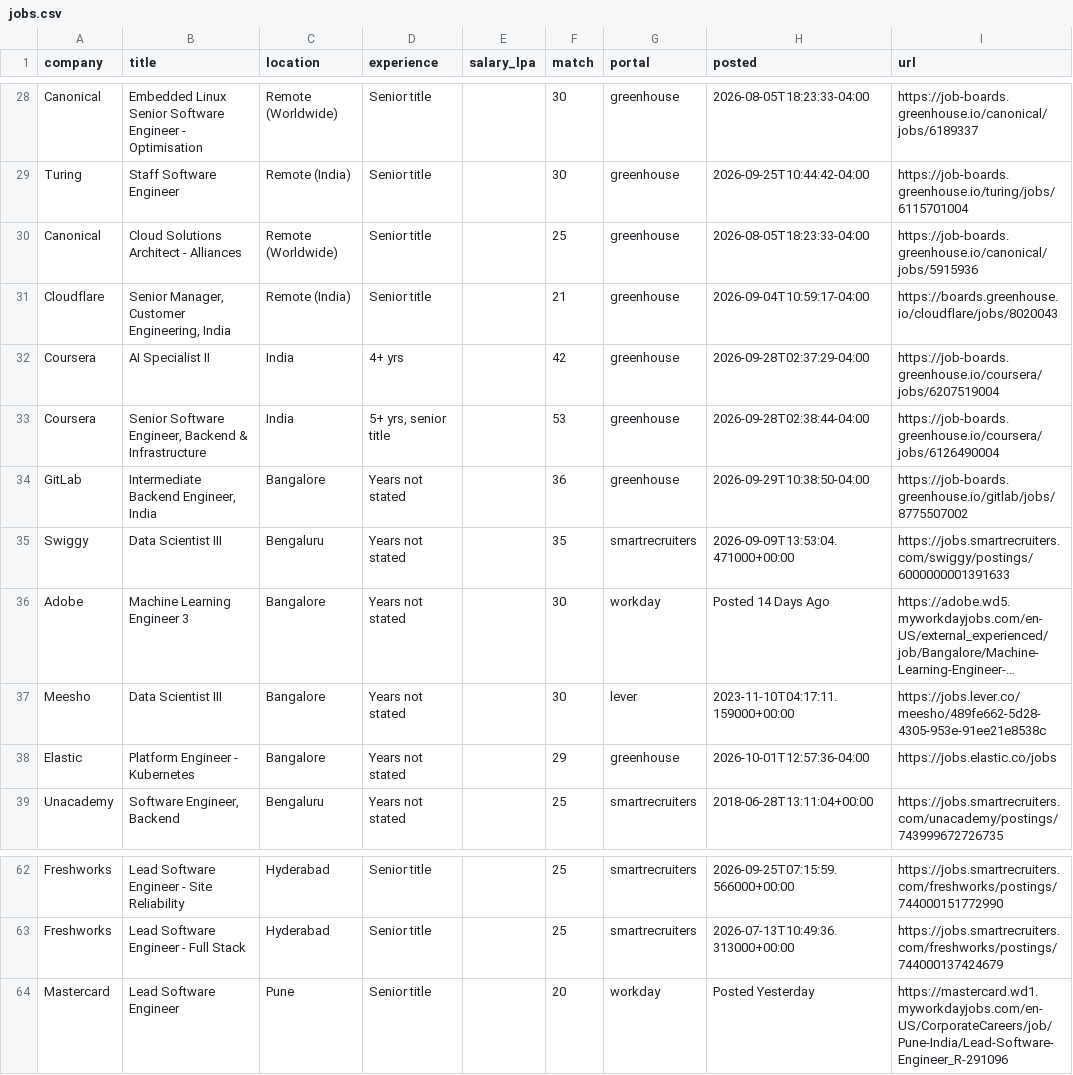
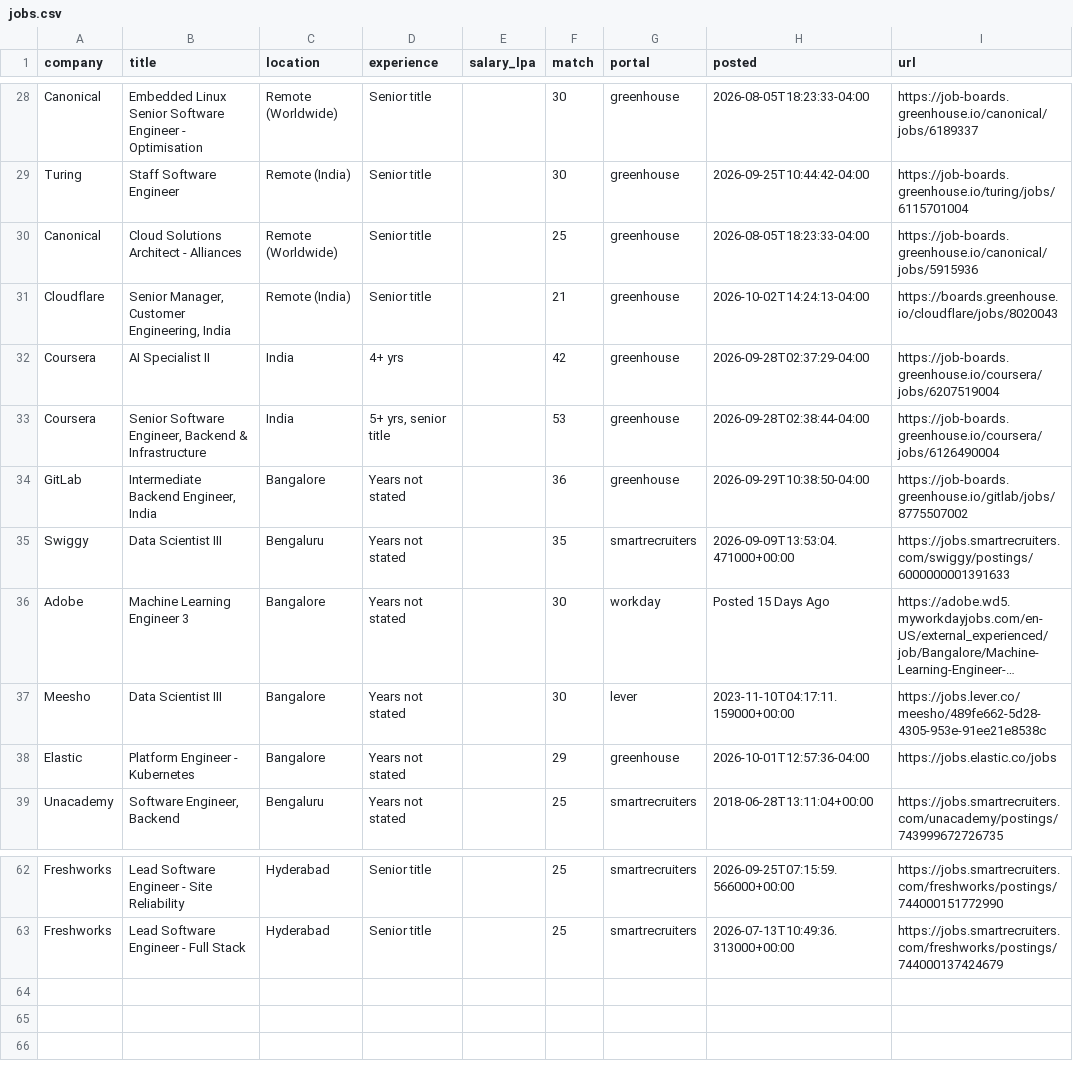
Before and after one commit to ShreyasUpadhyaya/job-radar, a CSV file: docs/jobs.csv, drawn as a sheet; only a part is shown, gaps mark what is left out; long unchanged cells end in …; the diff names each change by its address in the sheet, - before the commit and + after, or states it on an @@ line.

```diff
--- a/docs/jobs.csv
+++ b/docs/jobs.csv
-H31 (posted): 2026-09-04T10:59:17-04:00
+H31 (posted): 2026-10-02T14:24:13-04:00
-H36 (posted): Posted 14 Days Ago
+H36 (posted): Posted 15 Days Ago
-row 64: Mastercard | Lead Software Engineer | Pune | Senior title |  | 20 | workday | Posted Yesterday | https://mastercard.wd1.myworkdayjobs.com/en-US/CorporateCareers/job/Pune-India/Lead-Software-Engineer_R-291096
```
Also changed, not shown: 5 other files.
